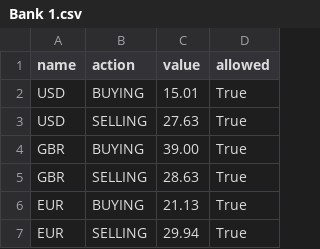
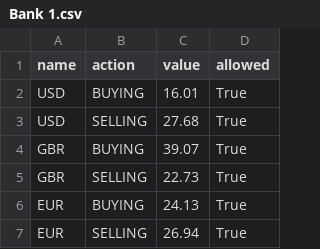
Before and after one commit to Gvo3d/currency-aggregator, a CSV file: data/Bank 1.csv, drawn as a sheet.

```diff
--- a/data/Bank 1.csv
+++ b/data/Bank 1.csv
@@ -1,7 +1,7 @@
 "name","action","value","allowed"
-"USD","BUYING","15.01","True"
-"USD","SELLING","27.63","True"
-"GBR","BUYING","39.00","True"
-"GBR","SELLING","28.63","True"
-"EUR","BUYING","21.13","True"
-"EUR","SELLING","29.94","True"
+"USD","BUYING","16.01","True"
+"USD","SELLING","27.68","True"
+"GBR","BUYING","39.07","True"
+"GBR","SELLING","22.73","True"
+"EUR","BUYING","24.13","True"
+"EUR","SELLING","26.94","True"
```
Also changed, not shown: 15 other files.
